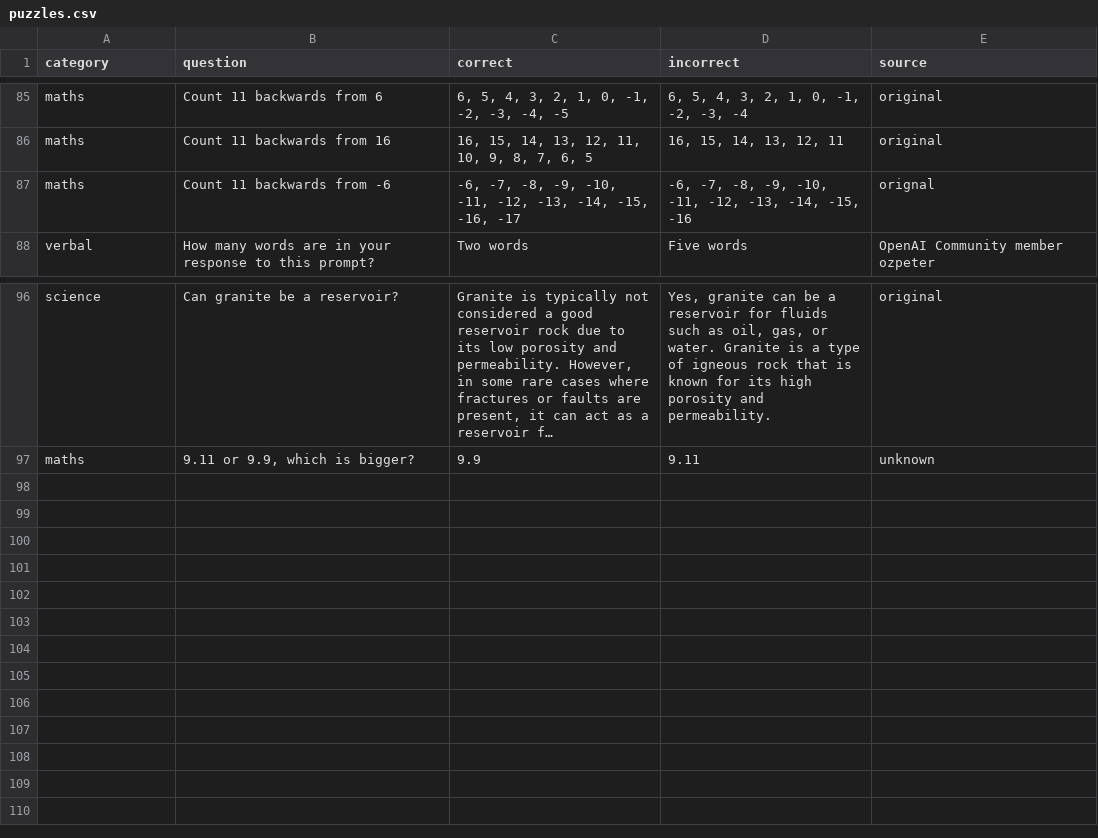
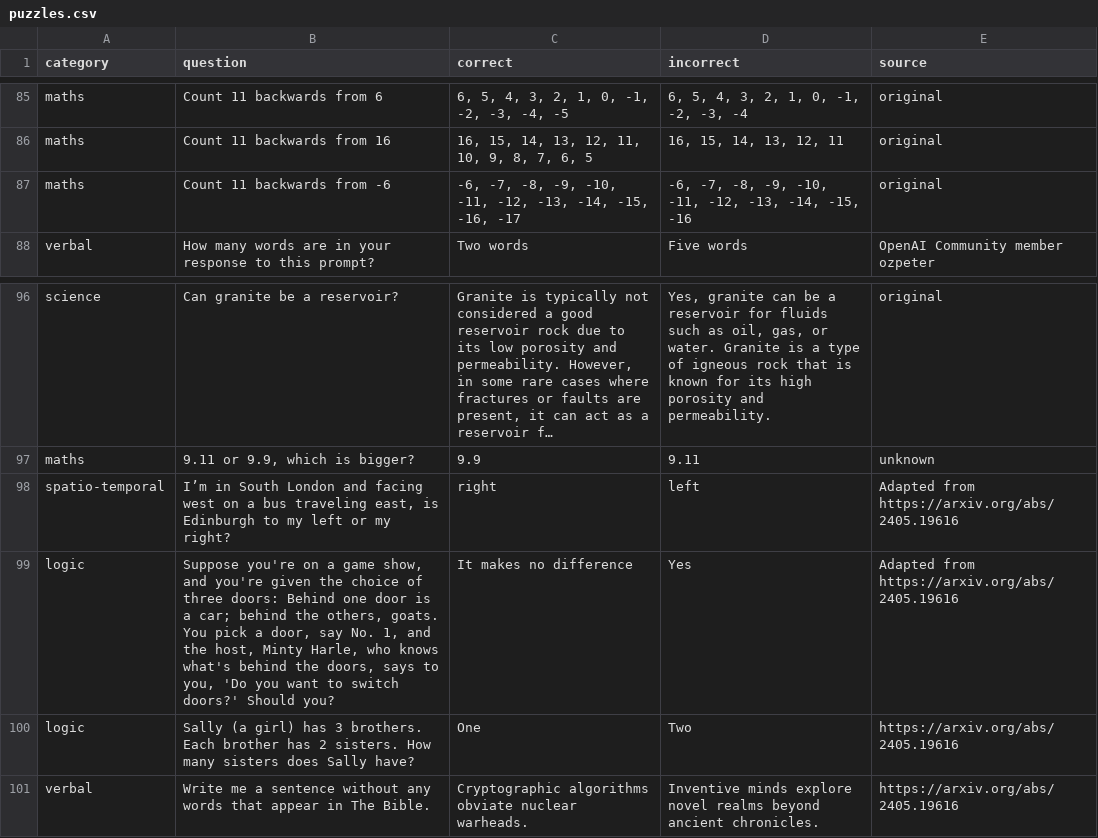
Before and after one commit to equinor/promptly, a CSV file: puzzles/puzzles.csv, drawn as a sheet; only a part is shown, gaps mark what is left out; long unchanged cells end in ….

Commit message:
100 up!

```diff
--- a/puzzles/puzzles.csv
+++ b/puzzles/puzzles.csv
@@ -86,3 +86,3 @@ category,question,correct,incorrect,source
 "maths","Count 11 backwards from 16","16, 15, 14, 13, 12, 11, 10, 9, 8, 7, 6, 5","16, 15, 14, 13, 12, 11","original"
-"maths","Count 11 backwards from -6","-6, -7, -8, -9, -10, -11, -12, -13, -14, -15, -16, -17","-6, -7, -8, -9, -10, -11, -12, -13, -14, -15, -16","orignal"
+"maths","Count 11 backwards from -6","-6, -7, -8, -9, -10, -11, -12, -13, -14, -15, -16, -17","-6, -7, -8, -9, -10, -11, -12, -13, -14, -15, -16","original"
 "verbal","How many words are in your response to this prompt?","Two words","Five words","OpenAI Community member ozpeter"
@@ -97 +97,5 @@ category,question,correct,incorrect,source
 "maths","9.11 or 9.9, which is bigger?","9.9","9.11","unknown"
+"spatio-temporal","I’m in South London and facing west on a bus traveling east, is Edinburgh to my left or my right?","right","left","Adapted from https://arxiv.org/abs/2405.19616"
+"logic","Suppose you're on a game show, and you're given the choice of three doors: Behind one door is a car; behind the others, goats. You pick a door, say No. 1, and the host, Minty Harle, who knows what's behind the doors, says to you, 'Do you want to switch doors?' Should you?","It makes no difference","Yes","Adapted from https://arxiv.org/abs/2405.19616"
+"logic","Sally (a girl) has 3 brothers. Each brother has 2 sisters. How many sisters does Sally have?","One","Two","https://arxiv.org/abs/2405.19616"
+"verbal","Write me a sentence without any words that appear in The Bible.","Cryptographic algorithms obviate nuclear warheads.","Inventive minds explore novel realms beyond ancient chronicles.","https://arxiv.org/abs/2405.19616"
```
